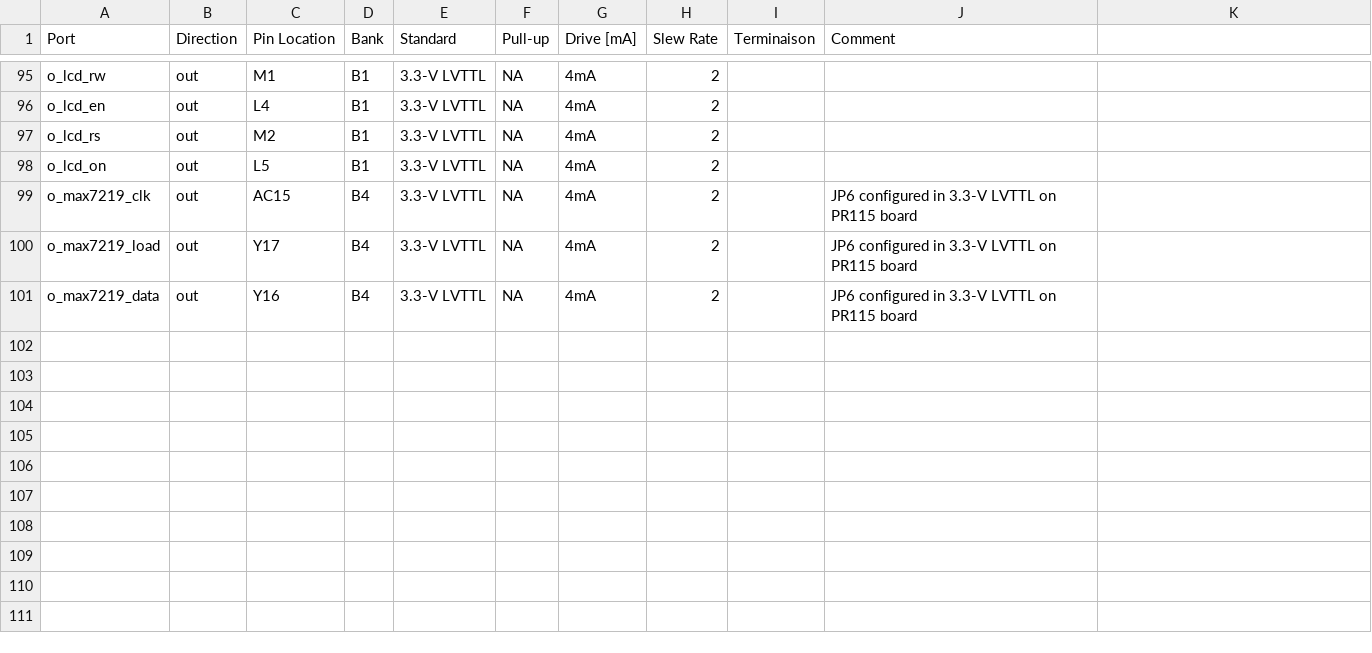
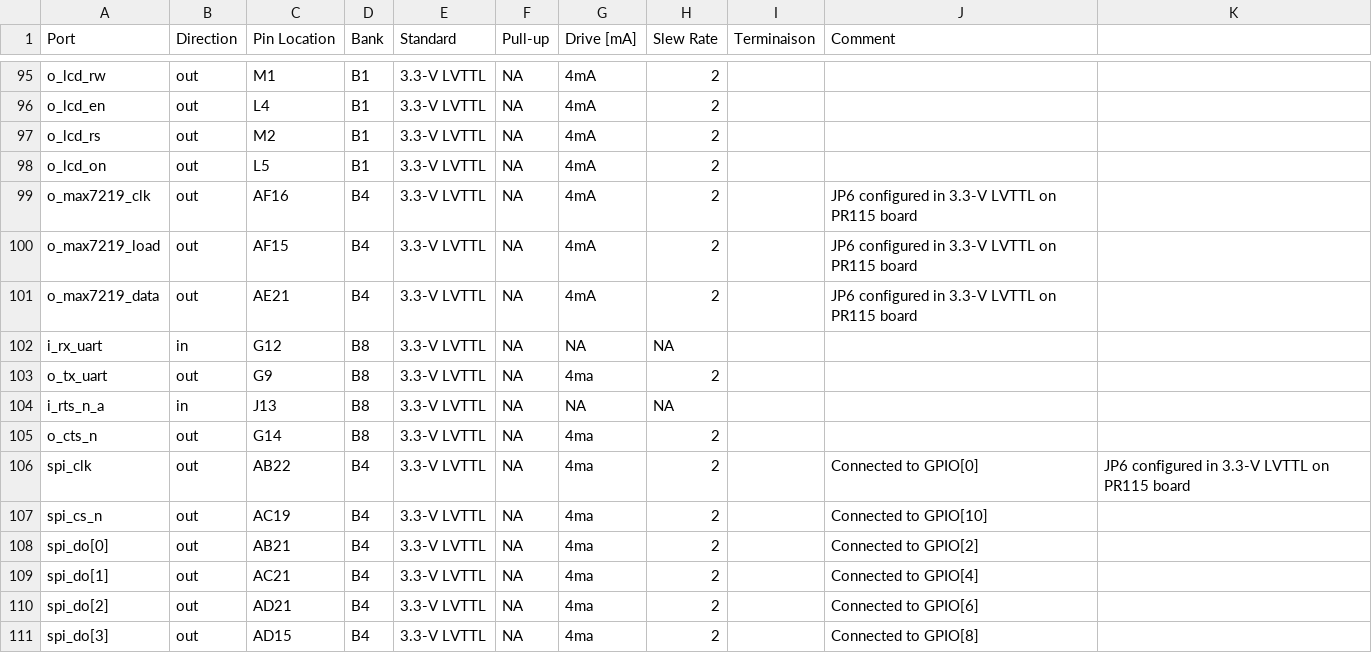
Before and after one commit to JorisPellereau/Quartus_Projects, a CSV file: PR_115_board/ZIPCPU/ZIPCPU_AXI4_LITE/pinout/zipcpu_axi4_lite_top_pinout.csv, drawn as a sheet; only a part is shown, gaps mark what is left out; the diff names each change by its address in the sheet, - before the commit and + after, or states it on an @@ line.

Commit message:
update PR_115/ZIPCPO et ajout de la DE0_NANO Board - spi mirror OK

```diff
--- a/PR_115_board/ZIPCPU/ZIPCPU_AXI4_LITE/pinout/zipcpu_axi4_lite_top_pinout.csv
+++ b/PR_115_board/ZIPCPU/ZIPCPU_AXI4_LITE/pinout/zipcpu_axi4_lite_top_pinout.csv
-C99 (Pin Location): AC15
+C99 (Pin Location): AF16
-C100 (Pin Location): Y17
+C100 (Pin Location): AF15
-C101 (Pin Location): Y16
+C101 (Pin Location): AE21
+row 102: i_rx_uart | in | G12 | B8 | 3.3-V LVTTL | NA | NA | NA
+row 103: o_tx_uart | out | G9 | B8 | 3.3-V LVTTL | NA | 4ma | 2
+row 104: i_rts_n_a | in | J13 | B8 | 3.3-V LVTTL | NA | NA | NA
+row 105: o_cts_n | out | G14 | B8 | 3.3-V LVTTL | NA | 4ma | 2
+row 106: spi_clk | out | AB22 | B4 | 3.3-V LVTTL | NA | 4ma | 2 |  | Connected to GPIO[0] | JP6 configured in 3.3-V LVTTL on PR115 board
+row 107: spi_cs_n | out | AC19 | B4 | 3.3-V LVTTL | NA | 4ma | 2 |  | Connected to GPIO[10]
+row 108: spi_do[0] | out | AB21 | B4 | 3.3-V LVTTL | NA | 4ma | 2 |  | Connected to GPIO[2]
+row 109: spi_do[1] | out | AC21 | B4 | 3.3-V LVTTL | NA | 4ma | 2 |  | Connected to GPIO[4]
+row 110: spi_do[2] | out | AD21 | B4 | 3.3-V LVTTL | NA | 4ma | 2 |  | Connected to GPIO[6]
+row 111: spi_do[3] | out | AD15 | B4 | 3.3-V LVTTL | NA | 4ma | 2 |  | Connected to GPIO[8]
```
Also changed, not shown: 6 other files.
